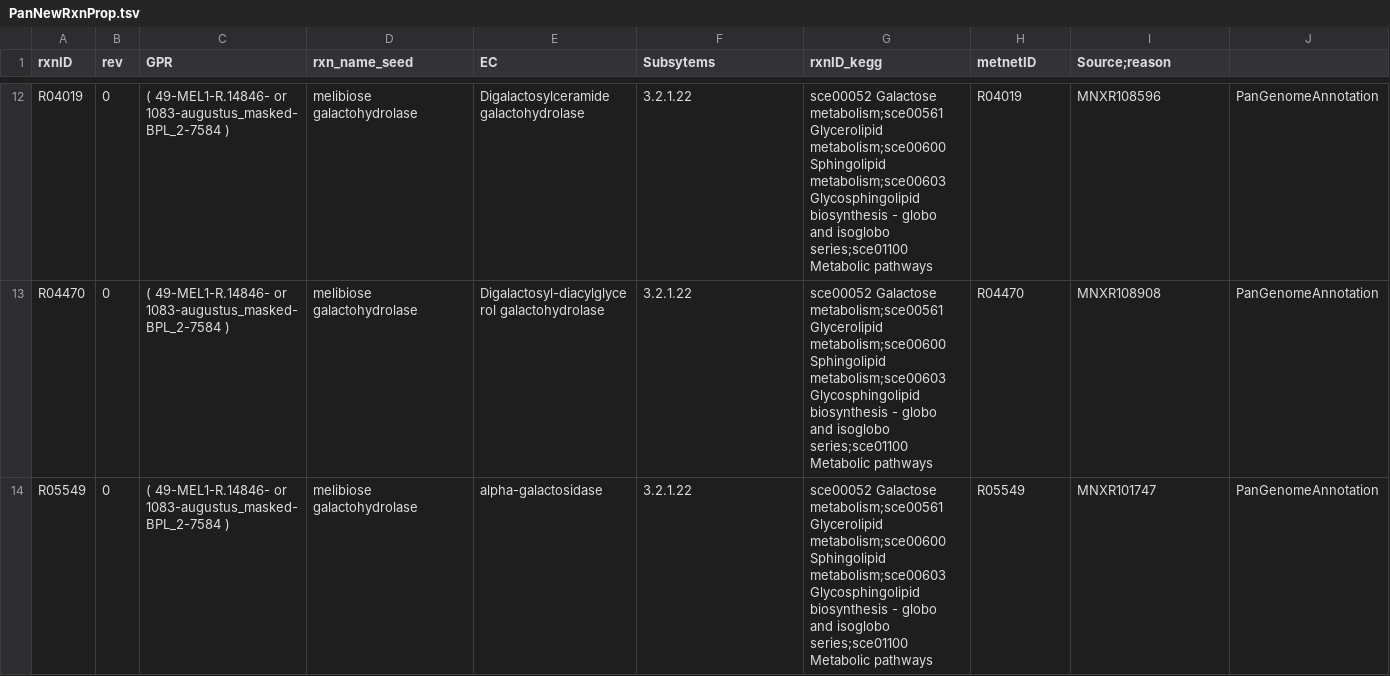
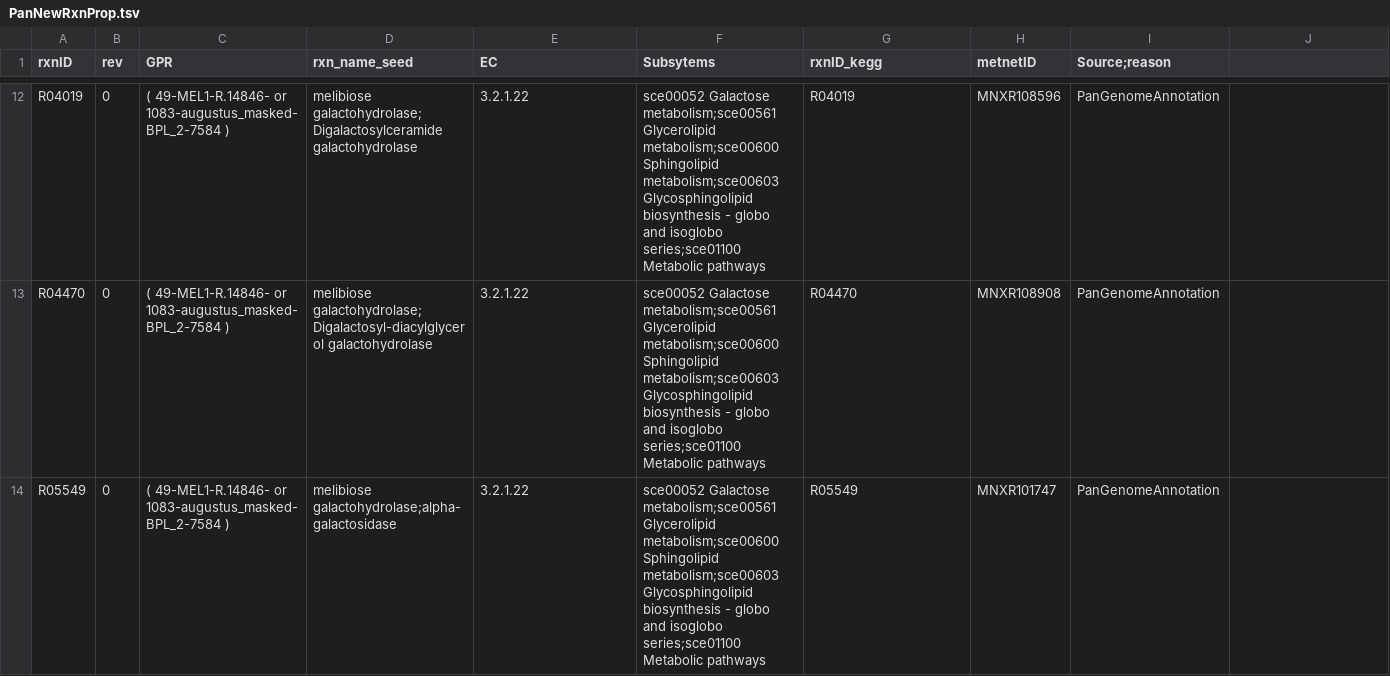
Before and after one commit to SysBioChalmers/panYeast-GEM, a TSV file: ComplementaryData/SpecificModelData/PanNewRxnProp.tsv, drawn as a sheet; only a part is shown, gaps mark what is left out; the diff covers the shown part only; the diff names each change by its address in the sheet, - before the commit and + after, or states it on an @@ line.

```diff
--- a/ComplementaryData/SpecificModelData/PanNewRxnProp.tsv
+++ b/ComplementaryData/SpecificModelData/PanNewRxnProp.tsv
-D12 (rxn_name_seed): melibiose galactohydrolase
+D12 (rxn_name_seed): melibiose galactohydrolase;Digalactosylceramide galactohydrolase
-E12 (EC): Digalactosylceramide galactohydrolase
+E12 (EC): 3.2.1.22
-F12:F14 (Subsytems): 3.2.1.22
+F12:F14 (Subsytems): sce00052 Galactose metabolism;sce00561 Glycerolipid metabolism;sce00600 Sphingolipid metabolism;sce00603 Glycosphingolipid biosynthesis - globo and isoglobo series;sce01100 Metabolic pathways
-G12 (rxnID_kegg): sce00052 Galactose metabolism;sce00561 Glycerolipid metabolism;sce00600 Sphingolipid metabolism;sce00603 Glycosphingolipid biosynthesis - globo and isoglobo series;sce01100 Metabolic pathways
+G12 (rxnID_kegg): R04019
-H12 (metnetID): R04019
+H12 (metnetID): MNXR108596
-I12 (Source;reason): MNXR108596
+I12 (Source;reason): PanGenomeAnnotation
-J12:J14: PanGenomeAnnotation
+J12:J14: (empty)
-D13 (rxn_name_seed): melibiose galactohydrolase
+D13 (rxn_name_seed): melibiose galactohydrolase;Digalactosyl-diacylglycerol galactohydrolase
-E13 (EC): Digalactosyl-diacylglycerol galactohydrolase
+E13 (EC): 3.2.1.22
-G13 (rxnID_kegg): sce00052 Galactose metabolism;sce00561 Glycerolipid metabolism;sce00600 Sphingolipid metabolism;sce00603 Glycosphingolipid biosynthesis - globo and isoglobo series;sce01100 Metabolic pathways
+G13 (rxnID_kegg): R04470
-H13 (metnetID): R04470
+H13 (metnetID): MNXR108908
-I13 (Source;reason): MNXR108908
+I13 (Source;reason): PanGenomeAnnotation
-D14 (rxn_name_seed): melibiose galactohydrolase
+D14 (rxn_name_seed): melibiose galactohydrolase;alpha-galactosidase
-E14 (EC): alpha-galactosidase
+E14 (EC): 3.2.1.22
-G14 (rxnID_kegg): sce00052 Galactose metabolism;sce00561 Glycerolipid metabolism;sce00600 Sphingolipid metabolism;sce00603 Glycosphingolipid biosynthesis - globo and isoglobo series;sce01100 Metabolic pathways
+G14 (rxnID_kegg): R05549
-H14 (metnetID): R05549
+H14 (metnetID): MNXR101747
-I14 (Source;reason): MNXR101747
+I14 (Source;reason): PanGenomeAnnotation
```
Also changed, not shown: 50 edited cells elsewhere in this file, 5 other files.
